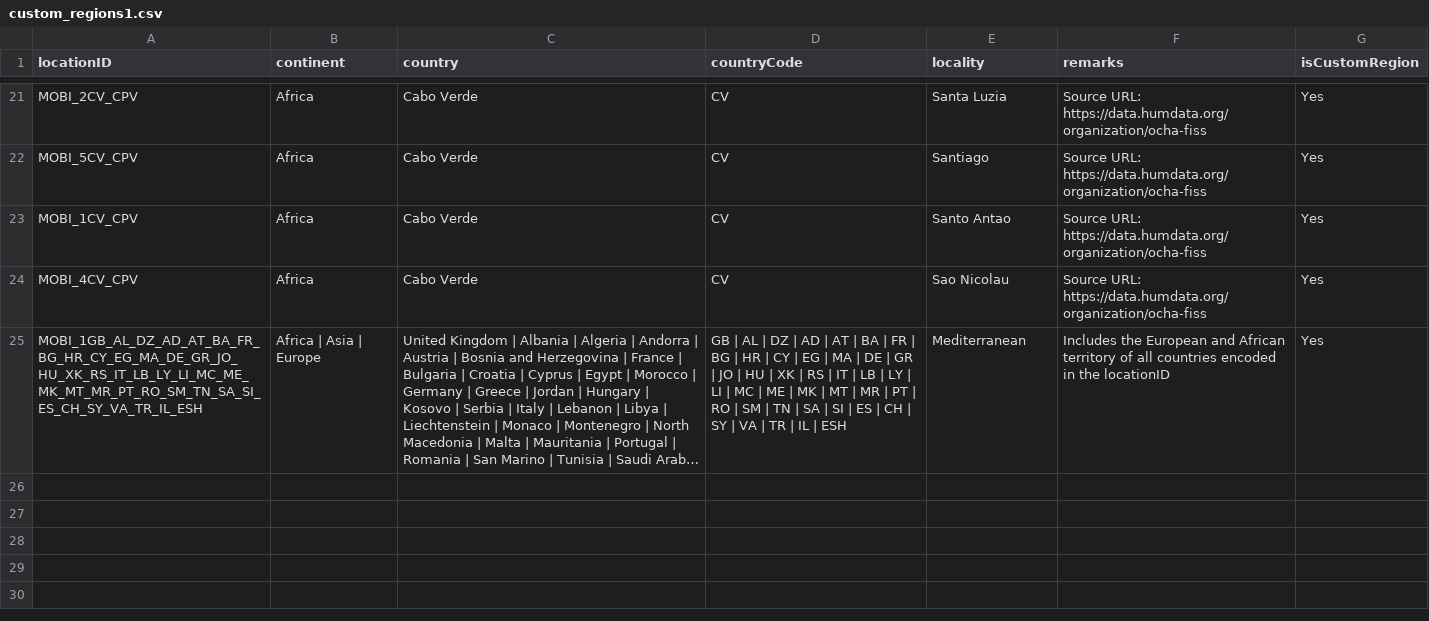
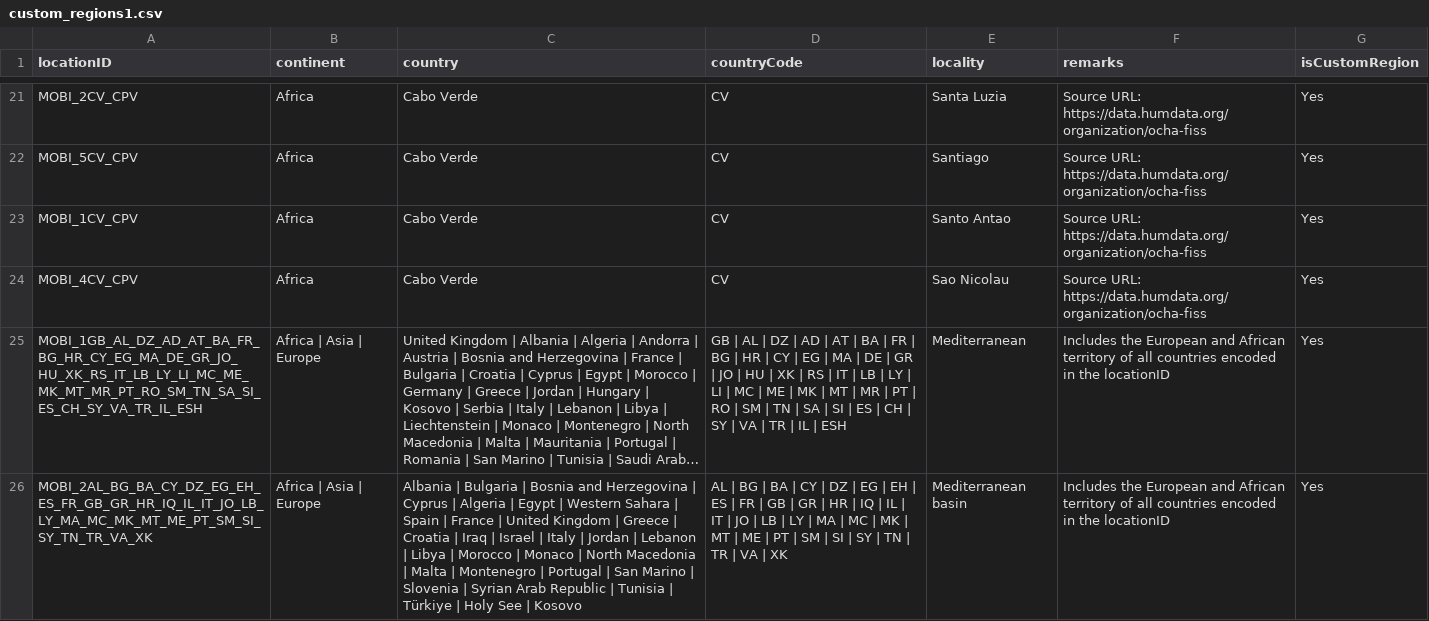
Before and after one commit to RegRed-project/geographic_entities, a CSV file: custom_regions1.csv, drawn as a sheet; only a part is shown, gaps mark what is left out; long unchanged cells end in …; the diff names each change by its address in the sheet, - before the commit and + after, or states it on an @@ line.

Commit message:
Added Mediterranean basin

```diff
--- a/custom_regions1.csv
+++ b/custom_regions1.csv
+row 26: MOBI_2AL_BG_BA_CY_DZ_EG_EH_ES_FR_GB_GR_HR_IQ_IL_IT_JO_LB_LY_MA_MC_MK_MT_ME_PT_SM_SI_SY_TN_TR_VA_XK | Africa | Asia | Europe | Albania | Bulgaria | Bosnia and Herzegovina | Cyprus | Algeria | Egypt | Western Sahara | Spain | France | United Kingdom | Greece | Croatia | Iraq | Israel | Italy | Jordan | Lebanon | Libya | Morocco | Monaco | North Macedonia | Malta | Montenegro | Portugal | San Marino | Slovenia | Syrian Arab Republic | Tunisia | Türkiye | Holy See | Kosovo | AL | BG | BA | CY | DZ | EG | EH | ES | FR | GB | GR | HR | IQ | IL | IT | JO | LB | LY | MA | MC | MK | MT | ME | PT | SM | SI | SY | TN | TR | VA | XK | Mediterranean basin | Includes the European and African territory of all countries encoded in the locationID | Yes
```
